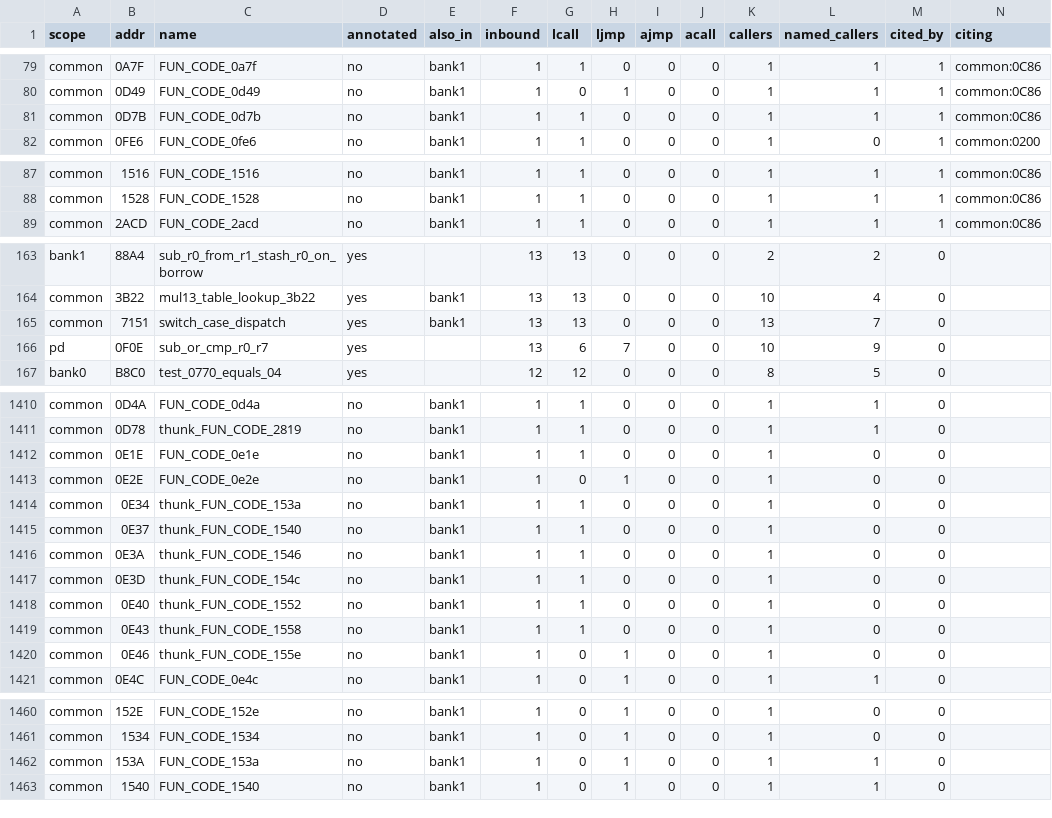
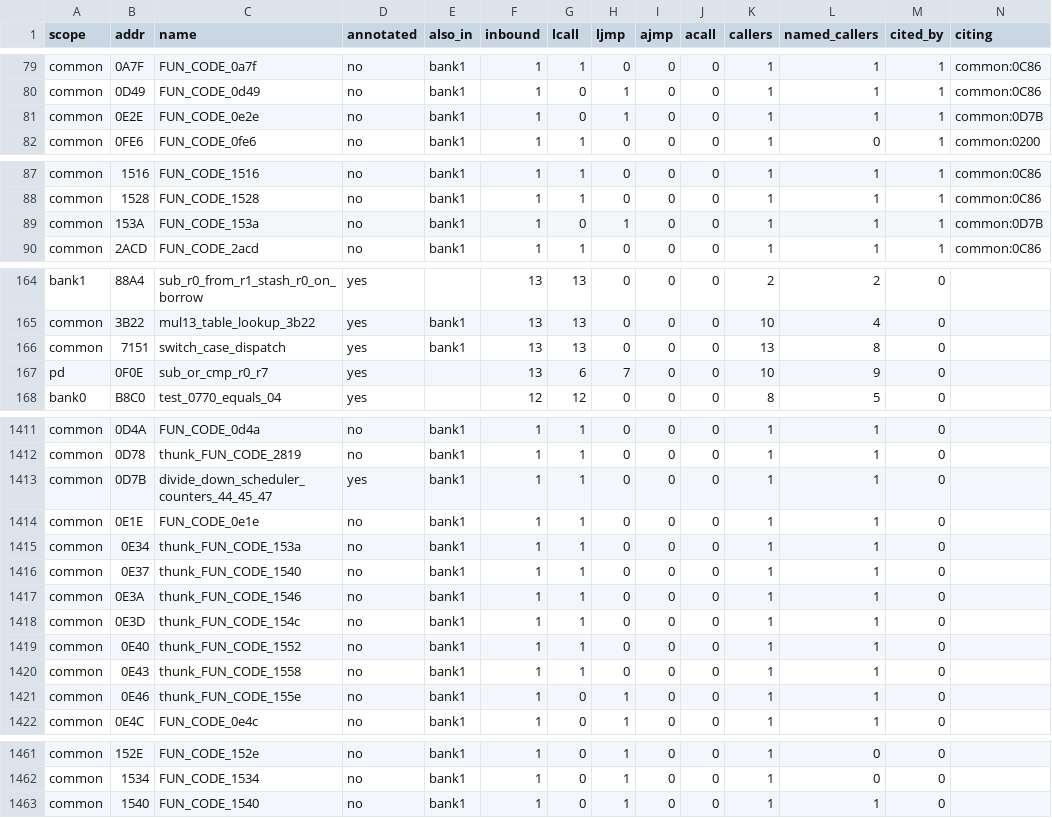
Before and after one commit to ElDavoo/tongfang-gm7mg7p-re, a CSV file: ec/annotations/call-graph-callees.csv, drawn as a sheet; only a part is shown, gaps mark what is left out; the diff covers the shown part only.

```diff
--- a/ec/annotations/call-graph-callees.csv
+++ b/ec/annotations/call-graph-callees.csv
@@ -80,3 +80,3 @@ common,0A7F,FUN_CODE_0a7f,no,bank1,1,1,0,0,0,1,1,1,common:0C86
 common,0D49,FUN_CODE_0d49,no,bank1,1,0,1,0,0,1,1,1,common:0C86
-common,0D7B,FUN_CODE_0d7b,no,bank1,1,1,0,0,0,1,1,1,common:0C86
+common,0E2E,FUN_CODE_0e2e,no,bank1,1,0,1,0,0,1,1,1,common:0D7B
 common,0FE6,FUN_CODE_0fe6,no,bank1,1,1,0,0,0,1,0,1,common:0200
@@ -88,2 +88,3 @@ common,1516,FUN_CODE_1516,no,bank1,1,1,0,0,0,1,1,1,common:0C86
 common,1528,FUN_CODE_1528,no,bank1,1,1,0,0,0,1,1,1,common:0C86
+common,153A,FUN_CODE_153a,no,bank1,1,0,1,0,0,1,1,1,common:0D7B
 common,2ACD,FUN_CODE_2acd,no,bank1,1,1,0,0,0,1,1,1,common:0C86
@@ -164,3 +165,3 @@ bank1,88A4,sub_r0_from_r1_stash_r0_on_borrow,yes,,13,13,0,0,0,2,2,0,
 common,3B22,mul13_table_lookup_3b22,yes,bank1,13,13,0,0,0,10,4,0,
-common,7151,switch_case_dispatch,yes,bank1,13,13,0,0,0,13,7,0,
+common,7151,switch_case_dispatch,yes,bank1,13,13,0,0,0,13,8,0,
 pd,0F0E,sub_or_cmp_r0_r7,yes,,13,6,7,0,0,10,9,0,
@@ -1411,11 +1412,11 @@ common,0D4A,FUN_CODE_0d4a,no,bank1,1,1,0,0,0,1,1,0,
 common,0D78,thunk_FUN_CODE_2819,no,bank1,1,1,0,0,0,1,1,0,
-common,0E1E,FUN_CODE_0e1e,no,bank1,1,1,0,0,0,1,0,0,
-common,0E2E,FUN_CODE_0e2e,no,bank1,1,0,1,0,0,1,0,0,
-common,0E34,thunk_FUN_CODE_153a,no,bank1,1,1,0,0,0,1,0,0,
-common,0E37,thunk_FUN_CODE_1540,no,bank1,1,1,0,0,0,1,0,0,
-common,0E3A,thunk_FUN_CODE_1546,no,bank1,1,1,0,0,0,1,0,0,
-common,0E3D,thunk_FUN_CODE_154c,no,bank1,1,1,0,0,0,1,0,0,
-common,0E40,thunk_FUN_CODE_1552,no,bank1,1,1,0,0,0,1,0,0,
-common,0E43,thunk_FUN_CODE_1558,no,bank1,1,1,0,0,0,1,0,0,
-common,0E46,thunk_FUN_CODE_155e,no,bank1,1,0,1,0,0,1,0,0,
+common,0D7B,divide_down_scheduler_counters_44_45_47,yes,bank1,1,1,0,0,0,1,1,0,
+common,0E1E,FUN_CODE_0e1e,no,bank1,1,1,0,0,0,1,1,0,
+common,0E34,thunk_FUN_CODE_153a,no,bank1,1,1,0,0,0,1,1,0,
+common,0E37,thunk_FUN_CODE_1540,no,bank1,1,1,0,0,0,1,1,0,
+common,0E3A,thunk_FUN_CODE_1546,no,bank1,1,1,0,0,0,1,1,0,
+common,0E3D,thunk_FUN_CODE_154c,no,bank1,1,1,0,0,0,1,1,0,
+common,0E40,thunk_FUN_CODE_1552,no,bank1,1,1,0,0,0,1,1,0,
+common,0E43,thunk_FUN_CODE_1558,no,bank1,1,1,0,0,0,1,1,0,
+common,0E46,thunk_FUN_CODE_155e,no,bank1,1,0,1,0,0,1,1,0,
 common,0E4C,FUN_CODE_0e4c,no,bank1,1,0,1,0,0,1,1,0,
@@ -1461,3 +1462,2 @@ common,152E,FUN_CODE_152e,no,bank1,1,0,1,0,0,1,0,0,
 common,1534,FUN_CODE_1534,no,bank1,1,0,1,0,0,1,0,0,
-common,153A,FUN_CODE_153a,no,bank1,1,0,1,0,0,1,1,0,
 common,1540,FUN_CODE_1540,no,bank1,1,0,1,0,0,1,1,0,
```
Also changed, not shown: 1 edited cell elsewhere in this file, ec/annotations/function-groups.csv, ec/annotations/ghidra-functions.csv, 20 other files.
